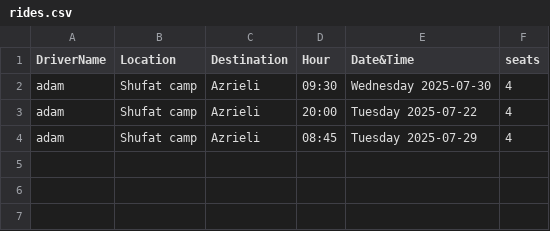
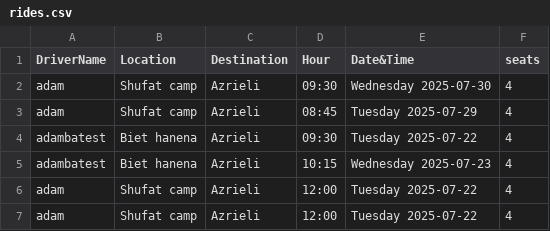
Before and after one commit to adambakri-dev/CampusGo, a CSV file: out/production/CollegeProject/rides.csv, drawn as a sheet; removed rows and columns are numbered as before the commit, all else as after; the diff names each change by its address in the sheet, - before the commit and + after, or states it on an @@ line.

```diff
--- a/out/production/CollegeProject/rides.csv
+++ b/out/production/CollegeProject/rides.csv
-row 3: adam | Shufat camp | Azrieli | 20:00 | Tuesday 2025-07-22 | 4
+row 4: adambatest | Biet hanena | Azrieli | 09:30 | Tuesday 2025-07-22 | 4
+row 5: adambatest | Biet hanena | Azrieli | 10:15 | Wednesday 2025-07-23 | 4
+row 6: adam | Shufat camp | Azrieli | 12:00 | Tuesday 2025-07-22 | 4
+row 7: adam | Shufat camp | Azrieli | 12:00 | Tuesday 2025-07-22 | 4
```
Also changed, not shown: DriverDataBase.csv, out/production/CollegeProject/DriverDataBase.csv, 25 other files.
